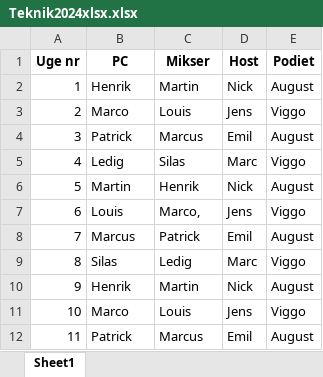
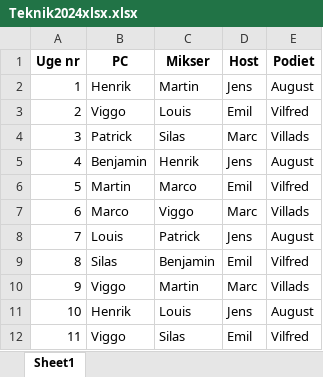
Before and after one commit to Marcoluik/Whatsapp, an Excel workbook: Whatsapp_auto_sender/CSV_AND_EXCEL/Teknik2024xlsx.xlsx, sheet Sheet1, drawn as a sheet; only a part is shown; values as stored, in another font and other column widths than the file's, no borders; the diff covers the shown part only; the diff names each change by its address in the sheet, - before the commit and + after, or states it on an @@ line.

```diff
--- a/Whatsapp_auto_sender/CSV_AND_EXCEL/Teknik2024xlsx.xlsx (sheet Sheet1)
+++ b/Whatsapp_auto_sender/CSV_AND_EXCEL/Teknik2024xlsx.xlsx (sheet Sheet1)
-D2 (Host): Nick
+D2 (Host): Jens
-B3 (PC): Marco
+B3 (PC): Viggo
-D3 (Host): Jens
+D3 (Host): Emil
-E3 (Podiet): Viggo
+E3 (Podiet): Vilfred
-C4 (Mikser): Marcus
+C4 (Mikser): Silas
-D4 (Host): Emil
+D4 (Host): Marc
-E4 (Podiet): August
+E4 (Podiet): Villads
-B5 (PC): Ledig
+B5 (PC): Benjamin
-C5 (Mikser): Silas
+C5 (Mikser): Henrik
-D5 (Host): Marc
+D5 (Host): Jens
-E5 (Podiet): Viggo
+E5 (Podiet): August
-C6 (Mikser): Henrik
+C6 (Mikser): Marco
-D6 (Host): Nick
+D6 (Host): Emil
-E6 (Podiet): August
+E6 (Podiet): Vilfred
-B7 (PC): Louis
+B7 (PC): Marco
-C7 (Mikser): Marco,
+C7 (Mikser): Viggo
-D7 (Host): Jens
+D7 (Host): Marc
-E7 (Podiet): Viggo
+E7 (Podiet): Villads
-B8 (PC): Marcus
+B8 (PC): Louis
-D8 (Host): Emil
+D8 (Host): Jens
-C9 (Mikser): Ledig
+C9 (Mikser): Benjamin
-D9 (Host): Marc
+D9 (Host): Emil
-E9 (Podiet): Viggo
+E9 (Podiet): Vilfred
-B10 (PC): Henrik
+B10 (PC): Viggo
-D10 (Host): Nick
+D10 (Host): Marc
-E10 (Podiet): August
+E10 (Podiet): Villads
-B11 (PC): Marco
+B11 (PC): Henrik
-E11 (Podiet): Viggo
+E11 (Podiet): August
-B12 (PC): Patrick
+B12 (PC): Viggo
-C12 (Mikser): Marcus
+C12 (Mikser): Silas
-E12 (Podiet): August
+E12 (Podiet): Vilfred
```
Also changed, not shown: 132 edited cells elsewhere in this sheet, 11 other files.
